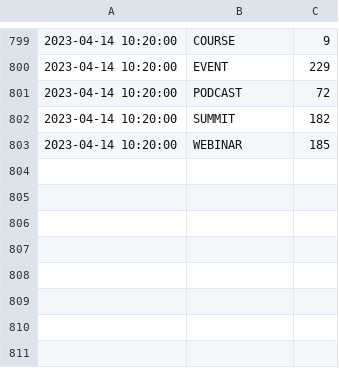
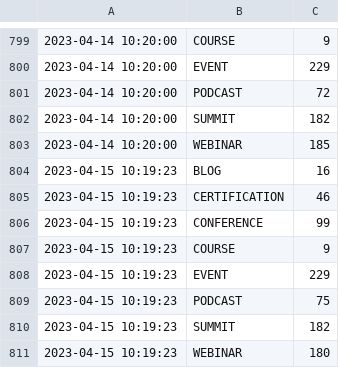
Before and after one commit to Riccardocapelli1/data-stack-calendar, a CSV file: tweet_data.csv, drawn as a sheet; only a part is shown, gaps mark what is left out; the diff names each change by its address in the sheet, - before the commit and + after, or states it on an @@ line.

```diff
--- a/tweet_data.csv
+++ b/tweet_data.csv
+row 804: 2023-04-15 10:19:23 | BLOG | 16
+row 805: 2023-04-15 10:19:23 | CERTIFICATION | 46
+row 806: 2023-04-15 10:19:23 | CONFERENCE | 99
+row 807: 2023-04-15 10:19:23 | COURSE | 9
+row 808: 2023-04-15 10:19:23 | EVENT | 229
+row 809: 2023-04-15 10:19:23 | PODCAST | 75
+row 810: 2023-04-15 10:19:23 | SUMMIT | 182
+row 811: 2023-04-15 10:19:23 | WEBINAR | 180
```
Also changed, not shown: countapi.csv, 3 other files.
